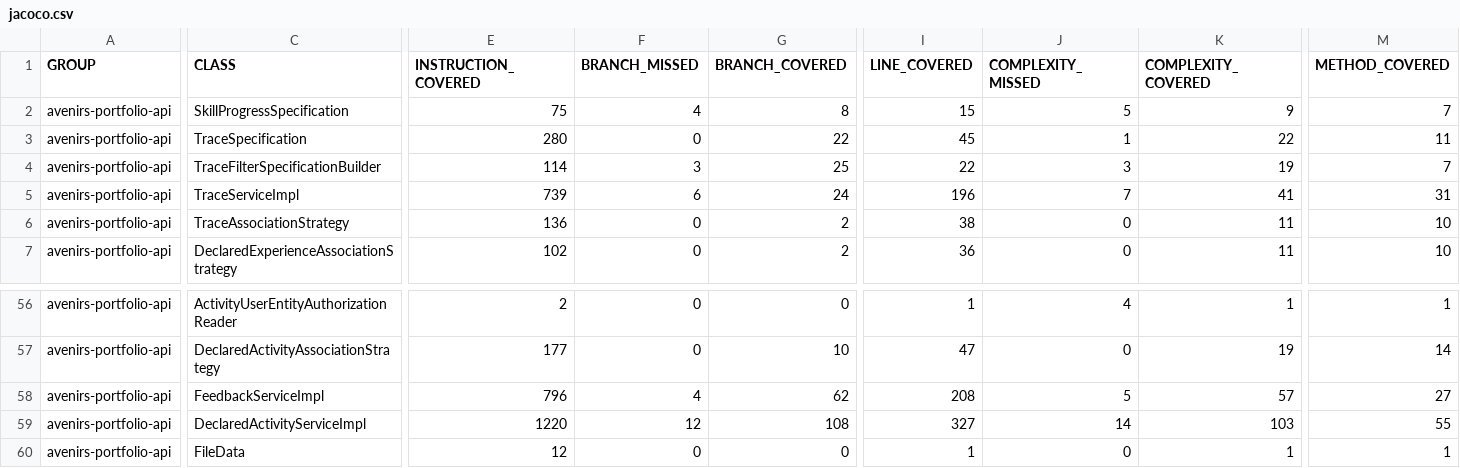
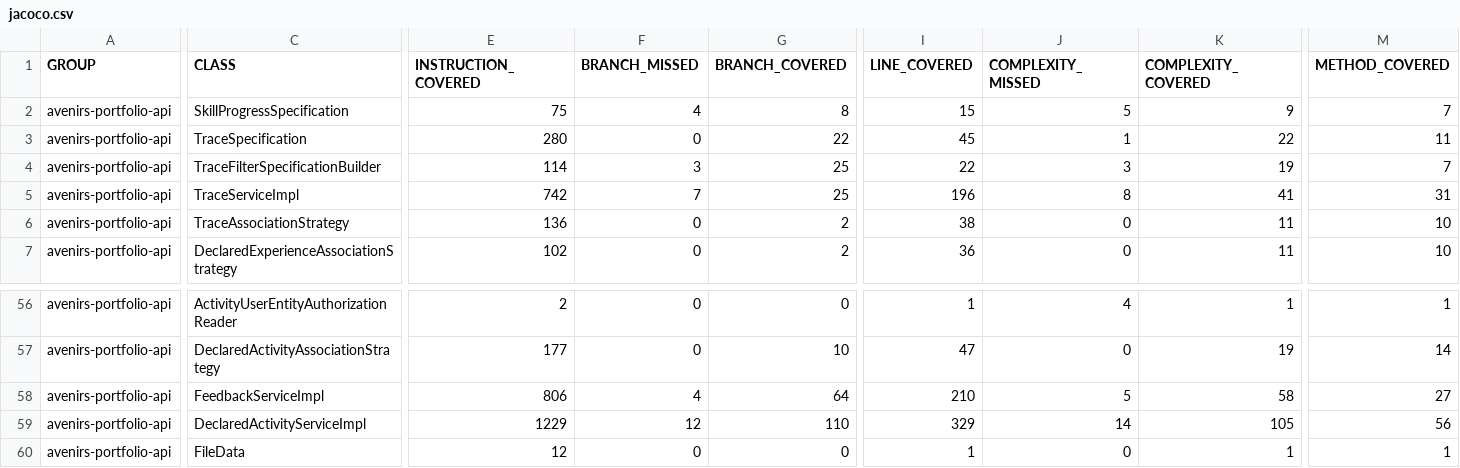
Before and after one commit to avenirs-esr/avenirs-portfolio-api, a CSV file: docs/jacoco-report/jacoco/jacoco.csv, drawn as a sheet; only a part is shown, gaps mark what is left out; the diff names each change by its address in the sheet, - before the commit and + after, or states it on an @@ line.

```diff
--- a/docs/jacoco-report/jacoco/jacoco.csv
+++ b/docs/jacoco-report/jacoco/jacoco.csv
-E5 (INSTRUCTION_COVERED): 739
+E5 (INSTRUCTION_COVERED): 742
-F5 (BRANCH_MISSED): 6
+F5 (BRANCH_MISSED): 7
-G5 (BRANCH_COVERED): 24
+G5 (BRANCH_COVERED): 25
-J5 (COMPLEXITY_MISSED): 7
+J5 (COMPLEXITY_MISSED): 8
-E58 (INSTRUCTION_COVERED): 796
+E58 (INSTRUCTION_COVERED): 806
-G58 (BRANCH_COVERED): 62
+G58 (BRANCH_COVERED): 64
-I58 (LINE_COVERED): 208
+I58 (LINE_COVERED): 210
-K58 (COMPLEXITY_COVERED): 57
+K58 (COMPLEXITY_COVERED): 58
-E59 (INSTRUCTION_COVERED): 1220
+E59 (INSTRUCTION_COVERED): 1229
-G59 (BRANCH_COVERED): 108
+G59 (BRANCH_COVERED): 110
-I59 (LINE_COVERED): 327
+I59 (LINE_COVERED): 329
-K59 (COMPLEXITY_COVERED): 103
+K59 (COMPLEXITY_COVERED): 105
-M59 (METHOD_COVERED): 55
+M59 (METHOD_COVERED): 56
```
Also changed, not shown: 16 other files.
